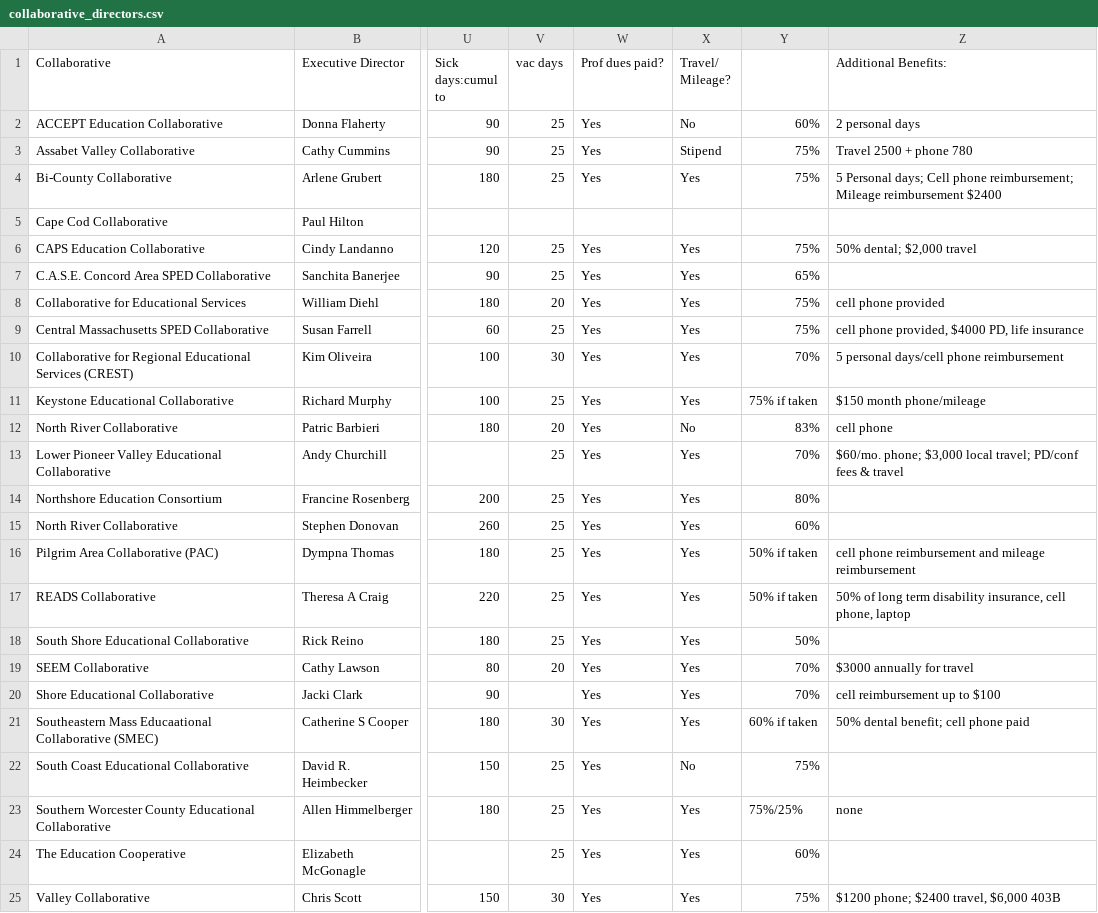
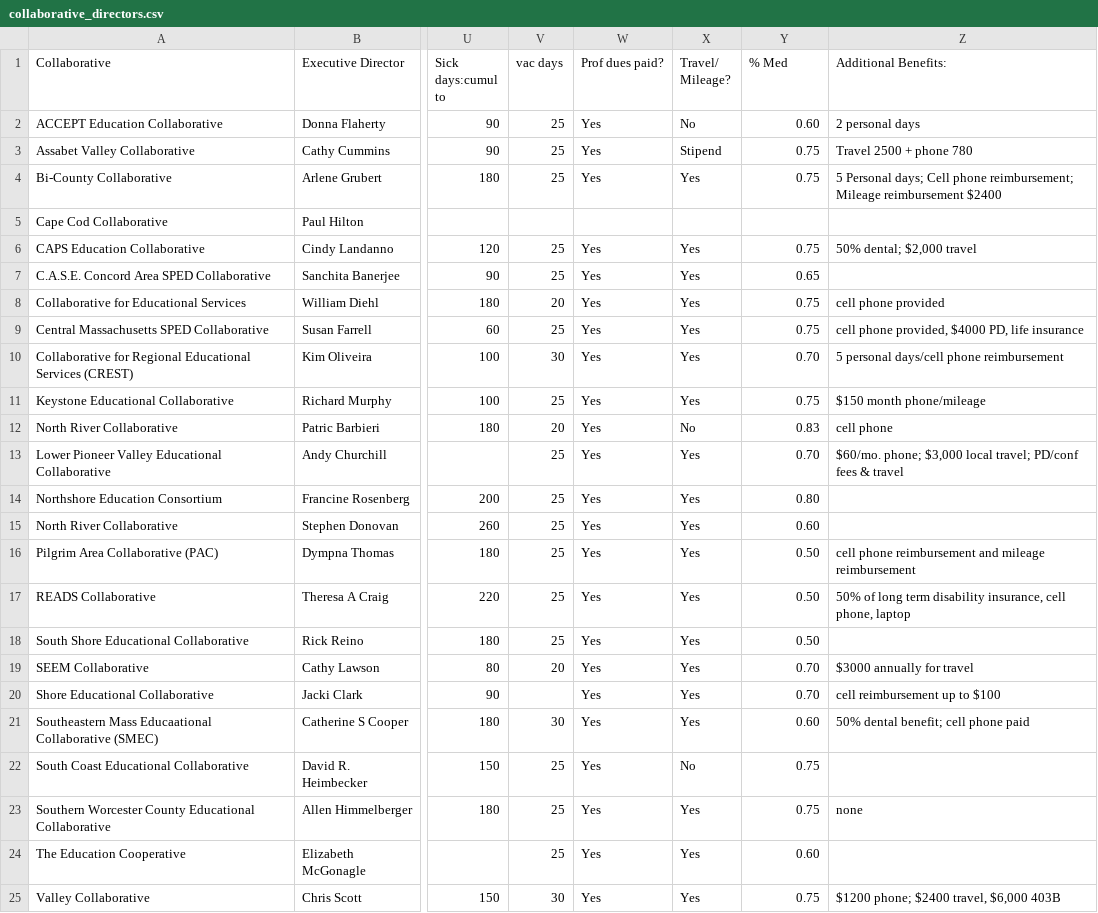
Before and after one commit to SCasanova/collaboratives_app, a CSV file: collaborative_directors.csv, drawn as a sheet; only a part is shown, gaps mark what is left out; the diff names each change by its address in the sheet, - before the commit and + after, or states it on an @@ line.

```diff
--- a/collaborative_directors.csv
+++ b/collaborative_directors.csv
-Y1: (empty)
+Y1: % Med
-Y2 (% Med): 60%
+Y2 (% Med): 0.60
-Y3:Y4 (% Med): 75%
+Y3:Y4 (% Med): 0.75
-Y6 (% Med): 75%
+Y6 (% Med): 0.75
-Y7 (% Med): 65%
+Y7 (% Med): 0.65
-Y8:Y9 (% Med): 75%
+Y8:Y9 (% Med): 0.75
-Y10 (% Med): 70%
+Y10 (% Med): 0.70
-Y11 (% Med): 75% if taken
+Y11 (% Med): 0.75
-Y12 (% Med): 83%
+Y12 (% Med): 0.83
-Y13 (% Med): 70%
+Y13 (% Med): 0.70
-Y14 (% Med): 80%
+Y14 (% Med): 0.80
-Y15 (% Med): 60%
+Y15 (% Med): 0.60
-Y16:Y17 (% Med): 50% if taken
+Y16:Y17 (% Med): 0.50
-Y18 (% Med): 50%
+Y18 (% Med): 0.50
-Y19:Y20 (% Med): 70%
+Y19:Y20 (% Med): 0.70
-Y21 (% Med): 60% if taken
+Y21 (% Med): 0.60
-Y22 (% Med): 75%
+Y22 (% Med): 0.75
-Y23 (% Med): 75%/25%
+Y23 (% Med): 0.75
-Y24 (% Med): 60%
+Y24 (% Med): 0.60
-Y25 (% Med): 75%
+Y25 (% Med): 0.75
```
Also changed, not shown: collaborative_data.csv, 4 other files.
